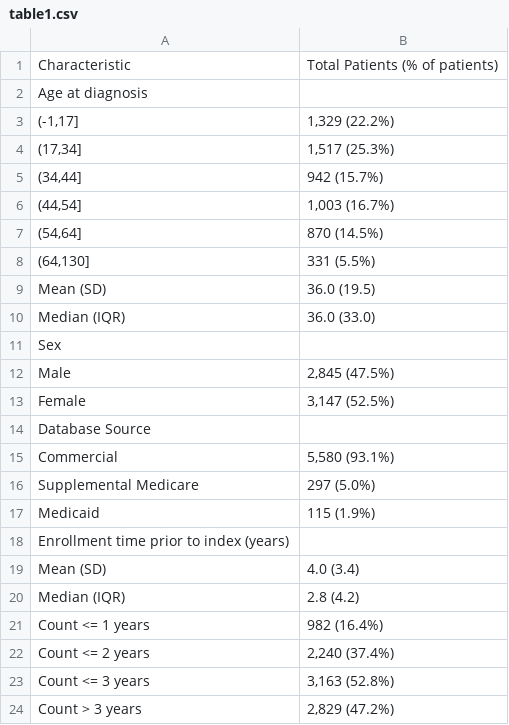
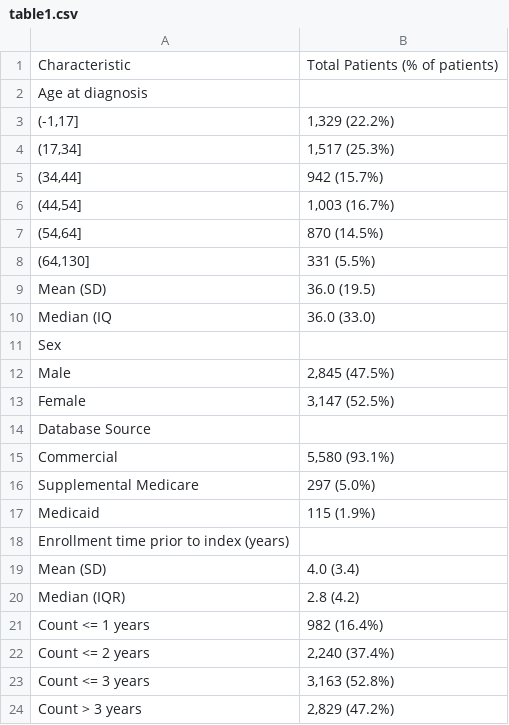
Before and after one commit to aarmiller/delay_diagnosis, a CSV file: publications/dengue/tables/table1.csv, drawn as a sheet.

```diff
--- a/publications/dengue/tables/table1.csv
+++ b/publications/dengue/tables/table1.csv
@@ -9,3 +9,3 @@ Age at diagnosis,
  Mean (SD),36.0 (19.5)
- Median (IQR),36.0 (33.0)
+ Median (IQ,36.0 (33.0)
 Sex,
```
Also changed, not shown: publications/dengue/tables/appendix_table1.csv, publications/dengue/tables/table2.csv, 21 other files.
